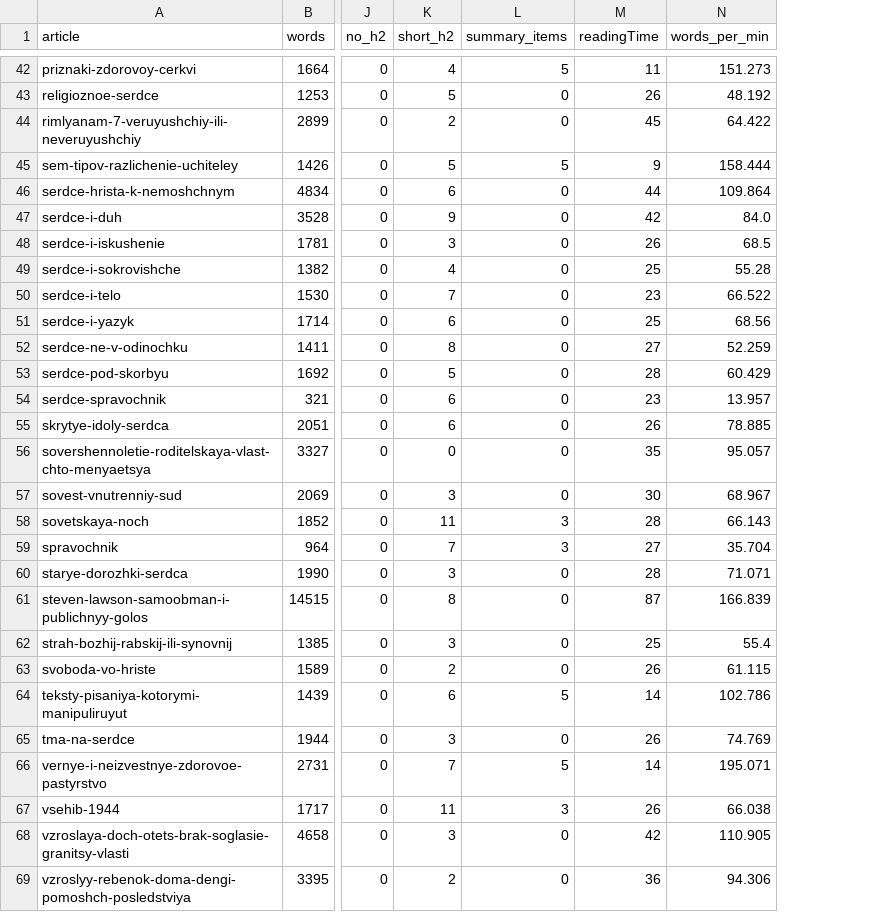
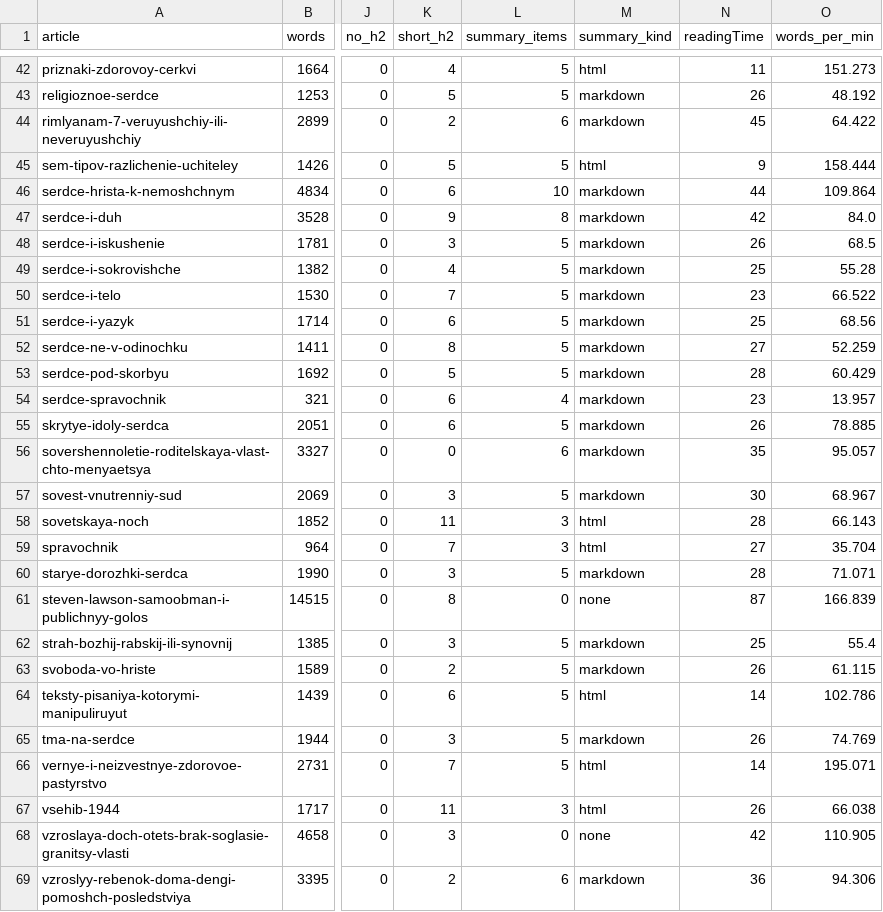
Before and after one commit to FedorMilovanov/AuditRepo, a TSV file: _coordination/arena-agent-2026-11-09/data/all_articles_metrics.tsv, drawn as a sheet; only a part is shown, gaps mark what is left out; the diff covers the shown part only; the diff names each change by its address in the sheet, - before the commit and + after, or states it on an @@ line.

Commit message:
fix(audit): two summary implementations found — 'everywhere' was wrong
Владелец спросил: точно ли «Коротко» нужно везде. Проверка показала,
что и мой прежний ответ был неверен по факту.

Исправление счёта: я видел только HTML-вариант (<section summary-card>).
Есть второй — markdown «## Коротко». Реально:
- HTML: 20 статей (10 из них — 3 пункта, нарушение)
- markdown: 43 статьи (4–10 пунктов, медиана 5, нарушений нет)
- нет блока: 7 статей, ВСЕ крупные (Lawson 14 515 слов, Gill III 11 339)

Вывод: блок есть у 63 из 70, а не у 18. Дефект не в покрытии, а в том,
что реализаций ДВЕ (разная стиль, доступность, печать).

Ответ на вопрос: не везде. Обязателен >1500 слов; 900–1500 по решению
редактора; <900 не нужен (3 пункта на 700 слов экономят ~1 минуту);
справочники — оглавление вместо сводки.

Также исправлены две ошибки инструмента: markdown-парсер блока
(захватывал списки из тела, давал до 223 «пунктов») и подсчёт h2.

4 строки матрицы: dual-implementation, missing-on-long, underlength,
not-collapsible.

Co-authored-by: arena-agent <297053741+arena-agent@users.noreply.github.com>

```diff
--- a/_coordination/arena-agent-2026-11-09/data/all_articles_metrics.tsv
+++ b/_coordination/arena-agent-2026-11-09/data/all_articles_metrics.tsv
+column M (summary_kind), rows 42-69: html | markdown | markdown | html | markdown | markdown | markdown | markdown | markdown | markdown | markdown | markdown | markdown | markdown | markdown | markdown | html | html | markdown | none | markdown | markdown | html | markdown | html | html | none | markdown
-L43 (summary_items): 0
+L43 (summary_items): 5
-L44 (summary_items): 0
+L44 (summary_items): 6
-L46 (summary_items): 0
+L46 (summary_items): 10
-L47 (summary_items): 0
+L47 (summary_items): 8
-L48:L53 (summary_items): 0
+L48:L53 (summary_items): 5
-L54 (summary_items): 0
+L54 (summary_items): 4
-L55 (summary_items): 0
+L55 (summary_items): 5
-L56 (summary_items): 0
+L56 (summary_items): 6
-L57 (summary_items): 0
+L57 (summary_items): 5
-L60 (summary_items): 0
+L60 (summary_items): 5
-L62:L63 (summary_items): 0
+L62:L63 (summary_items): 5
-L65 (summary_items): 0
+L65 (summary_items): 5
-L69 (summary_items): 0
+L69 (summary_items): 6
```
Also changed, not shown: 24 edited cells elsewhere in this file, 4 other files.
